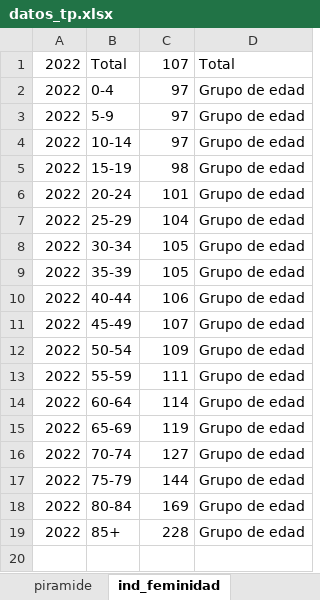
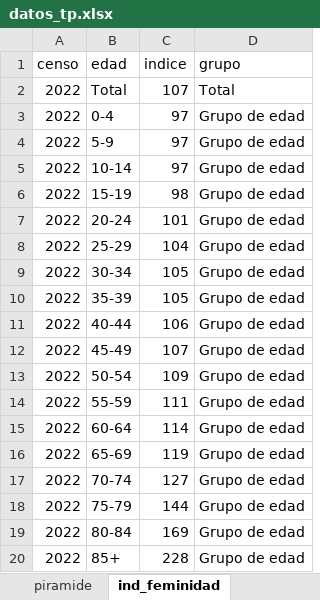
Before and after one commit to SoyAndrea/indicadores-socioeconomicos, an Excel workbook: data/datos_tp.xlsx, sheet ind_feminidad, drawn as a sheet; values as stored, in another font and other column widths than the file's, no borders; the diff names each change by its address in the sheet, - before the commit and + after, or states it on an @@ line.

```diff
--- a/data/datos_tp.xlsx (sheet ind_feminidad)
+++ b/data/datos_tp.xlsx (sheet ind_feminidad)
+row 1: censo | edad | indice | grupo
```
Also changed, not shown: sheet cob_salud, 8 other files.
